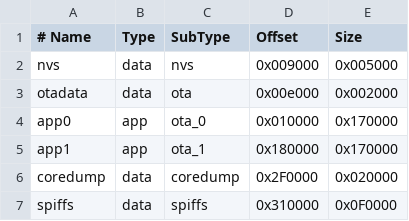
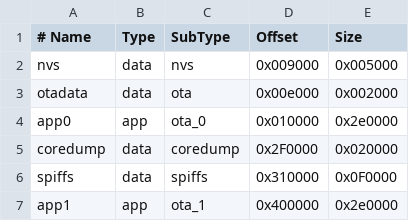
Before and after one commit to manicken/dalhalla-iot, a CSV file: partitions_64mbit.csv, drawn as a sheet.

```diff
--- a/partitions_64mbit.csv
+++ b/partitions_64mbit.csv
@@ -3,5 +3,5 @@ nvs,      data, nvs,      0x009000, 0x005000
 otadata,  data, ota,      0x00e000, 0x002000
-app0,     app,  ota_0,    0x010000, 0x170000
-app1,     app,  ota_1,    0x180000, 0x170000
+app0,     app,  ota_0,    0x010000, 0x2e0000
 coredump, data, coredump, 0x2F0000, 0x020000
 spiffs,   data, spiffs,   0x310000, 0x0F0000
+app1,     app,  ota_1,    0x400000, 0x2e0000
```
Also changed, not shown: 29 other files.
